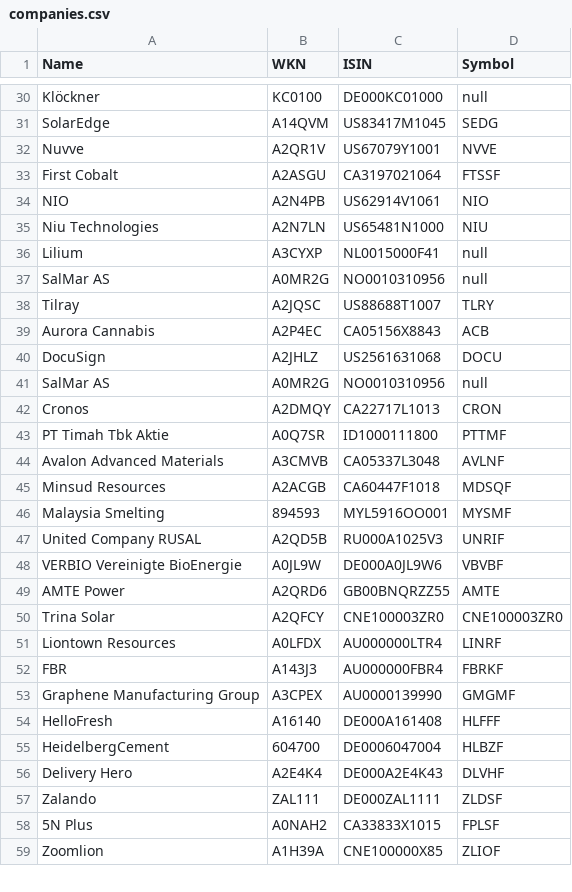
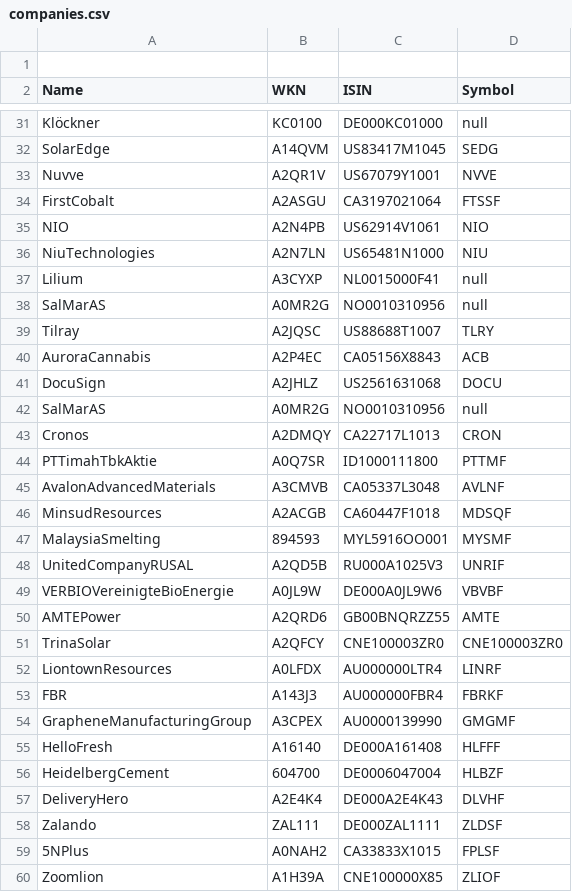
Before and after one commit to christhirst/finance, a CSV file: files/companies.csv, drawn as a sheet; only a part is shown, gaps mark what is left out; the diff covers the shown part only.

```diff
--- a/files/companies.csv
+++ b/files/companies.csv
@@ -0,0 +1 @@
+
@@ -33 +34 @@ Nuvve, A2QR1V, US67079Y1001, NVVE
-First Cobalt, A2ASGU, CA3197021064, FTSSF
+FirstCobalt,A2ASGU,CA3197021064,FTSSF
@@ -35 +36 @@ NIO, A2N4PB, US62914V1061, NIO
-Niu Technologies, A2N7LN, US65481N1000, NIU
+NiuTechnologies,A2N7LN,US65481N1000,NIU
@@ -37 +38 @@ Lilium, A3CYXP, NL0015000F41, null
-SalMar AS, A0MR2G, NO0010310956, null
+SalMarAS,A0MR2G,NO0010310956,null
@@ -39 +40 @@ Tilray, A2JQSC, US88688T1007, TLRY
-Aurora Cannabis, A2P4EC, CA05156X8843, ACB
+AuroraCannabis,A2P4EC,CA05156X8843,ACB
@@ -41 +42 @@ DocuSign, A2JHLZ, US2561631068, DOCU
-SalMar AS, A0MR2G, NO0010310956, null
+SalMarAS,A0MR2G,NO0010310956,null
@@ -43,9 +44,9 @@ Cronos, A2DMQY, CA22717L1013, CRON
-PT Timah Tbk Aktie, A0Q7SR, ID1000111800, PTTMF
-Avalon Advanced Materials, A3CMVB, CA05337L3048, AVLNF
-Minsud Resources, A2ACGB, CA60447F1018, MDSQF
-Malaysia Smelting, 894593, MYL5916OO001, MYSMF
-United Company RUSAL, A2QD5B, RU000A1025V3, UNRIF
-VERBIO Vereinigte BioEnergie, A0JL9W, DE000A0JL9W6, VBVBF
-AMTE Power, A2QRD6, GB00BNQRZZ55, AMTE
-Trina Solar, A2QFCY, CNE100003ZR0, CNE100003ZR0
-Liontown Resources, A0LFDX, AU000000LTR4, LINRF
+PTTimahTbkAktie,A0Q7SR,ID1000111800,PTTMF
+AvalonAdvancedMaterials,A3CMVB,CA05337L3048,AVLNF
+MinsudResources,A2ACGB,CA60447F1018,MDSQF
+MalaysiaSmelting,894593,MYL5916OO001,MYSMF
+UnitedCompanyRUSAL,A2QD5B,RU000A1025V3,UNRIF
+VERBIOVereinigteBioEnergie,A0JL9W,DE000A0JL9W6,VBVBF
+AMTEPower,A2QRD6,GB00BNQRZZ55,AMTE
+TrinaSolar,A2QFCY,CNE100003ZR0,CNE100003ZR0
+LiontownResources,A0LFDX,AU000000LTR4,LINRF
@@ -53 +54 @@ FBR, A143J3, AU000000FBR4, FBRKF
-Graphene Manufacturing Group, A3CPEX, AU0000139990, GMGMF
+GrapheneManufacturingGroup,A3CPEX,AU0000139990,GMGMF
@@ -56 +57 @@ HeidelbergCement, 604700, DE0006047004, HLBZF
-Delivery Hero, A2E4K4, DE000A2E4K43, DLVHF
+DeliveryHero,A2E4K4,DE000A2E4K43,DLVHF
@@ -58 +59 @@ Zalando, ZAL111, DE000ZAL1111, ZLDSF
-5N Plus, A0NAH2, CA33833X1015, FPLSF
+5NPlus,A0NAH2,CA33833X1015,FPLSF
```
Also changed, not shown: 19 edited cells elsewhere in this file.
